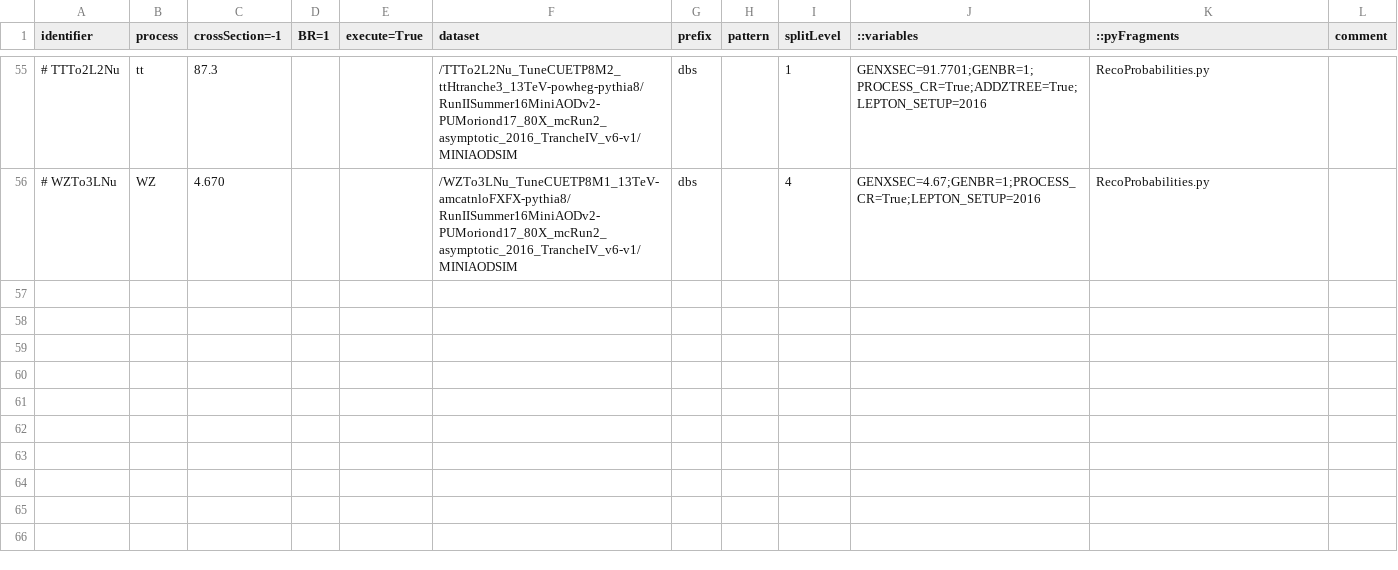
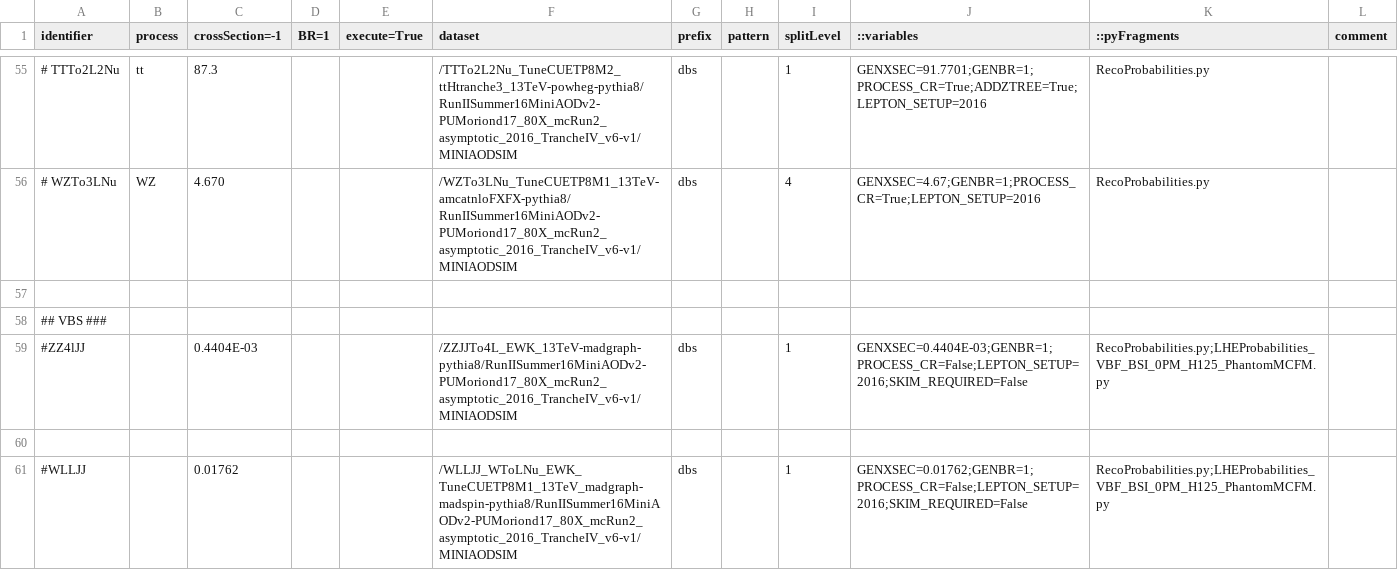
Before and after one commit to bellan/VVXAnalysis, a CSV file: Producers/python/samples_2016_MC.csv, drawn as a sheet; only a part is shown, gaps mark what is left out; the diff names each change by its address in the sheet, - before the commit and + after, or states it on an @@ line.

Commit message:
Update samples_2016_MC.csv

```diff
--- a/Producers/python/samples_2016_MC.csv
+++ b/Producers/python/samples_2016_MC.csv
+row 57: (empty)
+row 58: ## VBS ###
+row 59: #ZZ4lJJ |  | 0.4404E-03 |  |  | /ZZJJTo4L_EWK_13TeV-madgraph-pythia8/RunIISummer16MiniAODv2-PUMoriond17_80X_mcRun2_asymptotic_2016_TrancheIV_v6-v1/MINIAODSIM | dbs |  | 1 | GENXSEC=0.4404E-03;GENBR=1;PROCESS_CR=False;LEPTON_SETUP=2016;SKIM_REQUIRED=False | RecoProbabilities.py;LHEProbabilities_VBF_BSI_0PM_H125_PhantomMCFM.py
+row 60: (empty)
+row 61: #WLLJJ |  | 0.01762 |  |  | /WLLJJ_WToLNu_EWK_TuneCUETP8M1_13TeV_madgraph-madspin-pythia8/RunIISummer16MiniAODv2-PUMoriond17_80X_mcRun2_asymptotic_2016_TrancheIV_v6-v1/MINIAODSIM | dbs |  | 1 | GENXSEC=0.01762;GENBR=1;PROCESS_CR=False;LEPTON_SETUP=2016;SKIM_REQUIRED=False | RecoProbabilities.py;LHEProbabilities_VBF_BSI_0PM_H125_PhantomMCFM.py
```
